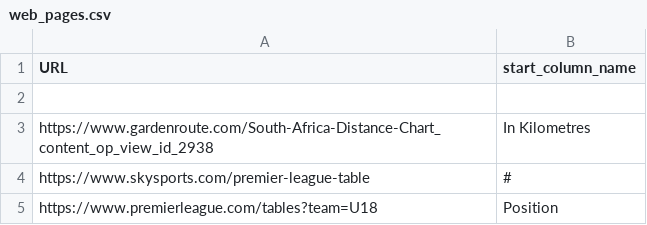
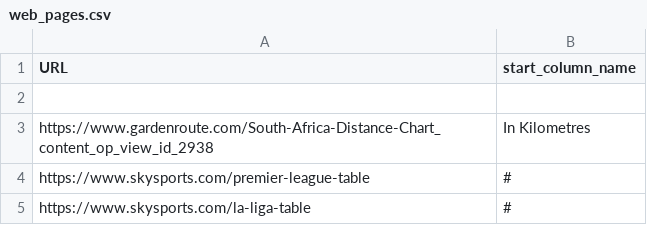
Before and after one commit to Geanlo91/Data-Quality-and-Data-wrangling-project, a CSV file: web_pages.csv, drawn as a sheet.

```diff
--- a/web_pages.csv
+++ b/web_pages.csv
@@ -4,2 +4,2 @@ https://www.gardenroute.com/South-Africa-Distance-Chart_content_op_view_id_2938,
 https://www.skysports.com/premier-league-table,#
-https://www.premierleague.com/tables?team=U18,Position
+https://www.skysports.com/la-liga-table,#
```
Also changed, not shown: 2 other files.
